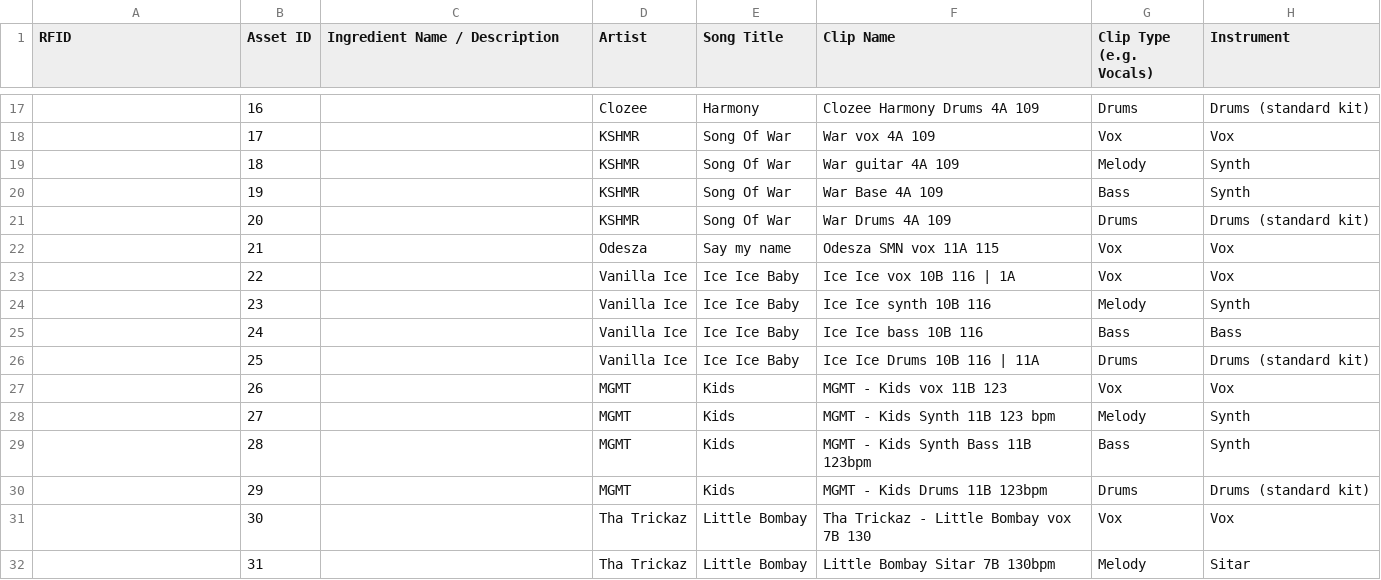
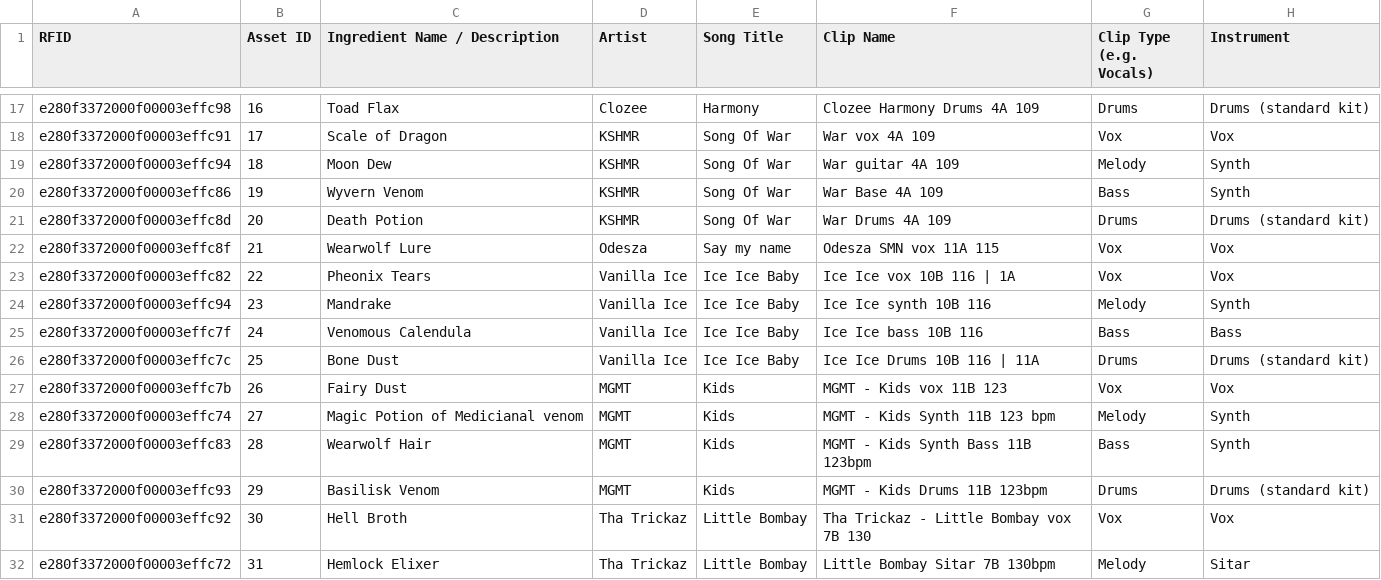
Before and after one commit to jonathan3692bf/witches-of-wubb, a CSV file: src/assets/Music Database.csv, drawn as a sheet; only a part is shown, gaps mark what is left out; the diff covers the shown part only; the diff names each change by its address in the sheet, - before the commit and + after, or states it on an @@ line.

```diff
--- a/src/assets/Music Database.csv
+++ b/src/assets/Music Database.csv
-A17 (RFID): (empty)
+A17 (RFID): e280f3372000f00003effc98
-C17 (Ingredient Name / Description): (empty)
+C17 (Ingredient Name / Description): Toad Flax
-A18 (RFID): (empty)
+A18 (RFID): e280f3372000f00003effc91
-C18 (Ingredient Name / Description): (empty)
+C18 (Ingredient Name / Description): Scale of Dragon
-A19 (RFID): (empty)
+A19 (RFID): e280f3372000f00003effc94
-C19 (Ingredient Name / Description): (empty)
+C19 (Ingredient Name / Description): Moon Dew
-A20 (RFID): (empty)
+A20 (RFID): e280f3372000f00003effc86
-C20 (Ingredient Name / Description): (empty)
+C20 (Ingredient Name / Description): Wyvern Venom
-A21 (RFID): (empty)
+A21 (RFID): e280f3372000f00003effc8d
-C21 (Ingredient Name / Description): (empty)
+C21 (Ingredient Name / Description): Death Potion
-A22 (RFID): (empty)
+A22 (RFID): e280f3372000f00003effc8f
-C22 (Ingredient Name / Description): (empty)
+C22 (Ingredient Name / Description): Wearwolf Lure
-A23 (RFID): (empty)
+A23 (RFID): e280f3372000f00003effc82
-C23 (Ingredient Name / Description): (empty)
+C23 (Ingredient Name / Description): Pheonix Tears
-A24 (RFID): (empty)
+A24 (RFID): e280f3372000f00003effc94
-C24 (Ingredient Name / Description): (empty)
+C24 (Ingredient Name / Description): Mandrake
-A25 (RFID): (empty)
+A25 (RFID): e280f3372000f00003effc7f
-C25 (Ingredient Name / Description): (empty)
+C25 (Ingredient Name / Description): Venomous Calendula
-A26 (RFID): (empty)
+A26 (RFID): e280f3372000f00003effc7c
-C26 (Ingredient Name / Description): (empty)
+C26 (Ingredient Name / Description): Bone Dust
-A27 (RFID): (empty)
+A27 (RFID): e280f3372000f00003effc7b
-C27 (Ingredient Name / Description): (empty)
+C27 (Ingredient Name / Description): Fairy Dust
-A28 (RFID): (empty)
+A28 (RFID): e280f3372000f00003effc74
-C28 (Ingredient Name / Description): (empty)
+C28 (Ingredient Name / Description): Magic Potion of Medicianal venom
-A29 (RFID): (empty)
+A29 (RFID): e280f3372000f00003effc83
-C29 (Ingredient Name / Description): (empty)
+C29 (Ingredient Name / Description): Wearwolf Hair
-A30 (RFID): (empty)
+A30 (RFID): e280f3372000f00003effc93
-C30 (Ingredient Name / Description): (empty)
+C30 (Ingredient Name / Description): Basilisk Venom
-A31 (RFID): (empty)
+A31 (RFID): e280f3372000f00003effc92
-C31 (Ingredient Name / Description): (empty)
+C31 (Ingredient Name / Description): Hell Broth
-A32 (RFID): (empty)
+A32 (RFID): e280f3372000f00003effc72
-C32 (Ingredient Name / Description): (empty)
+C32 (Ingredient Name / Description): Hemlock Elixer
```
Also changed, not shown: 93 edited cells elsewhere in this file, 2 other files.
